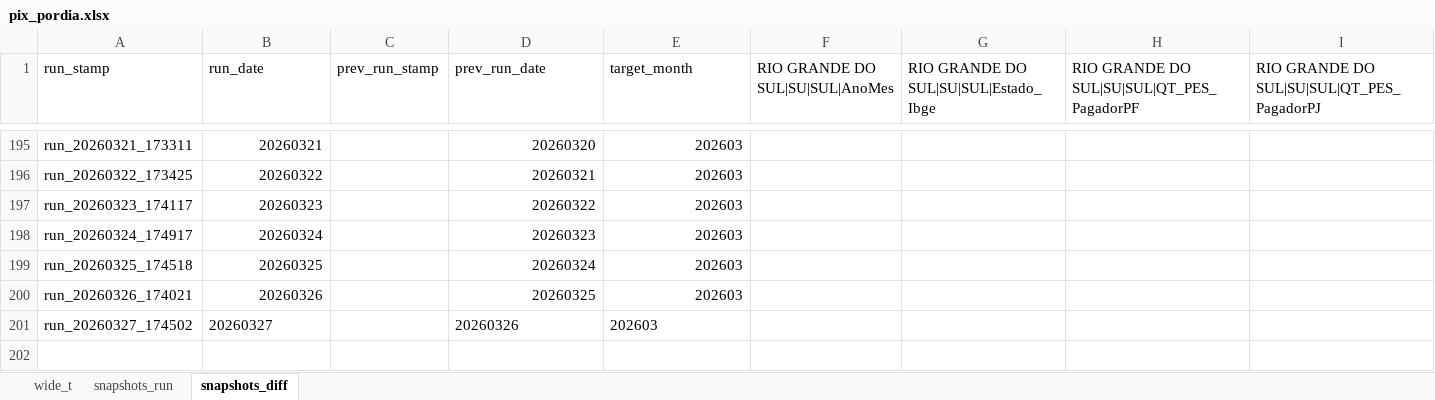
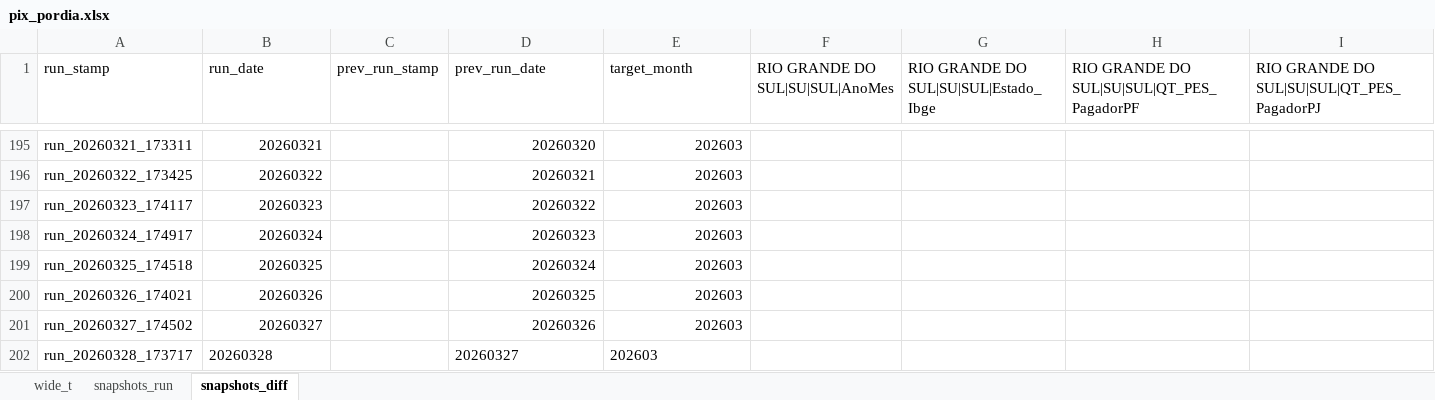
Before and after one commit to rubemcora08-create/PIX, an Excel workbook: pix_pordia.xlsx, sheet snapshots_diff, drawn as a sheet; only a part is shown, gaps mark what is left out; values as stored, in another font and other column widths than the file's, no borders; rows hold the shown columns only; the diff names each change by its address in the sheet, - before the commit and + after, or states it on an @@ line.

```diff
--- a/pix_pordia.xlsx (sheet snapshots_diff)
+++ b/pix_pordia.xlsx (sheet snapshots_diff)
-B201 alignment: left
+B201 alignment: right
-D201:E201 alignment: left
+D201:E201 alignment: right
+row 202: run_20260328_173717 | 20260328 |  | 20260327 | 202603
```
Also changed, not shown: sheet snapshots_run, sheet wide_t.
